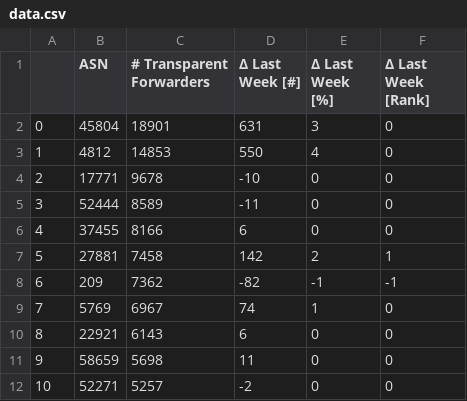
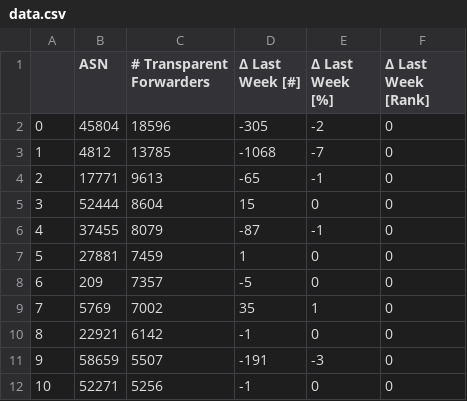
Before and after one commit to netd-tud/odns.secnow.net, a CSV file: _data/data.csv, drawn as a sheet; only a part is shown; the diff covers the shown part only.

```diff
--- a/_data/data.csv
+++ b/_data/data.csv
@@ -1,12 +1,12 @@
 ,ASN,# Transparent Forwarders,Δ Last Week [#],Δ Last Week [%],Δ Last Week [Rank]
-0,45804,18901,631,3,0
-1,4812,14853,550,4,0
-2,17771,9678,-10,0,0
-3,52444,8589,-11,0,0
-4,37455,8166,6,0,0
-5,27881,7458,142,2,1
-6,209,7362,-82,-1,-1
-7,5769,6967,74,1,0
-8,22921,6143,6,0,0
-9,58659,5698,11,0,0
-10,52271,5257,-2,0,0
+0,45804,18596,-305,-2,0
+1,4812,13785,-1068,-7,0
+2,17771,9613,-65,-1,0
+3,52444,8604,15,0,0
+4,37455,8079,-87,-1,0
+5,27881,7459,1,0,0
+6,209,7357,-5,0,0
+7,5769,7002,35,1,0
+8,22921,6142,-1,0,0
+9,58659,5507,-191,-3,0
+10,52271,5256,-1,0,0
```
Also changed, not shown: 140 edited cells elsewhere in this file, 5 other files.
